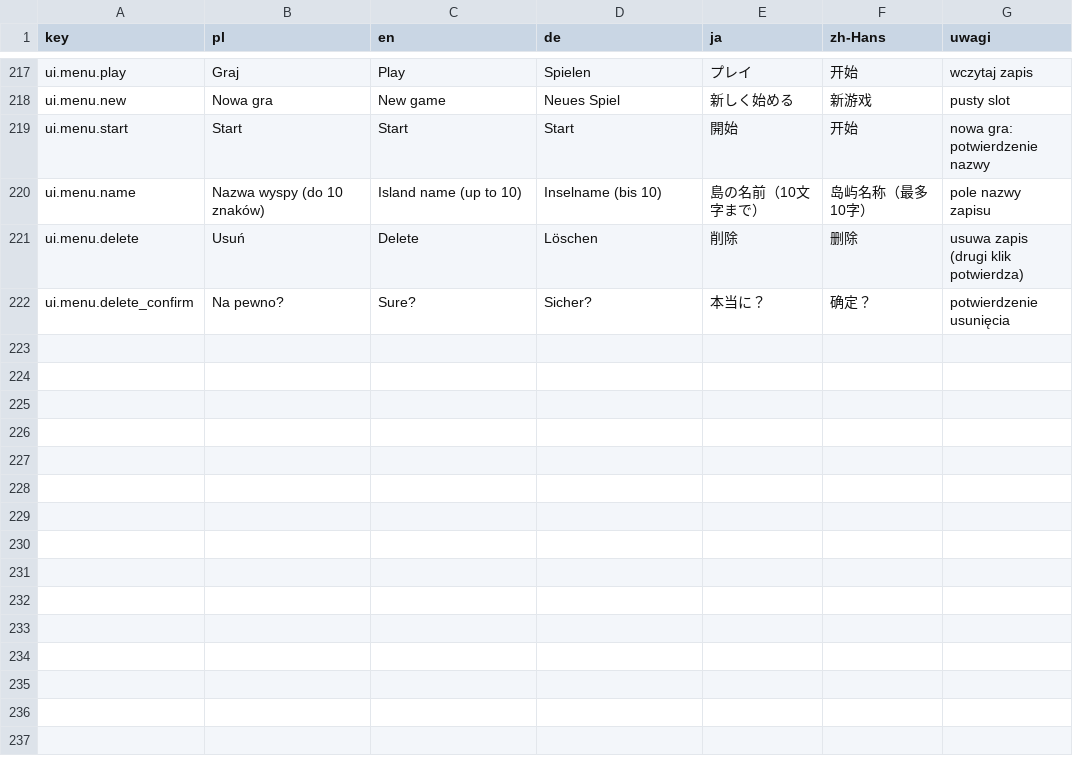
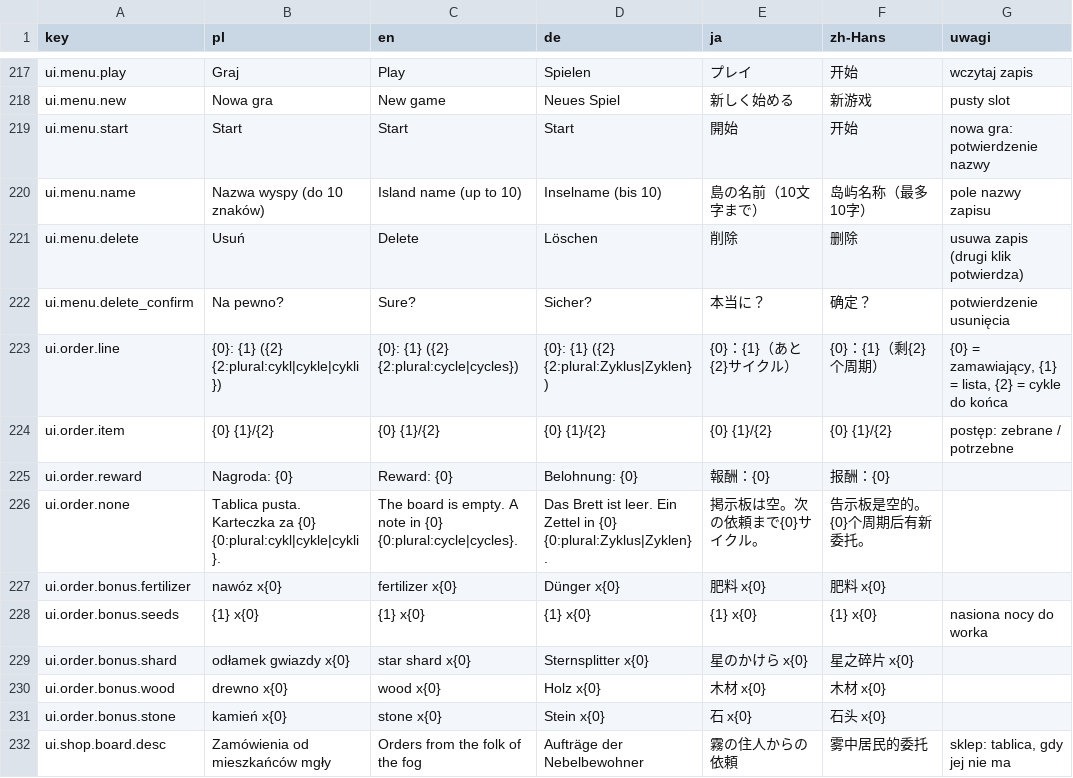
Before and after one commit to Eziek/Eziek, a CSV file: Assets/_Project/Localization/ui.csv, drawn as a sheet; only a part is shown, gaps mark what is left out.

Commit message:
Zamówienia na tablicy ogłoszeń; wskaźnik pisania i myszy, tempo z 15 s
- OrderBook: po wprowadzeniu co 2 cykle karteczka od mieszkańca mgły (maks. 3), postęp ze zbiorów
  plonów i owoców (także ogników), nagroda monety + bonus, termin w cyklach, zapis v9
- Tablica pokazuje zamówienia w panelu, karteczka wisi, gdy coś czeka; tablica w Sklep → Budowle,
  gdy jej nie ma
- GameEvents.Harvested niesie id i liczbę sztuk
- HUD: ikonki klawiatury i myszy zapalają się przy wykrytym inpucie; tempo pracy z ostatnich 15 s

```diff
--- a/Assets/_Project/Localization/ui.csv
+++ b/Assets/_Project/Localization/ui.csv
@@ -222 +222,11 @@ ui.menu.delete,Usuń,Delete,Löschen,削除,删除,usuwa zapis (drugi klik potwi
 ui.menu.delete_confirm,Na pewno?,Sure?,Sicher?,本当に？,确定？,potwierdzenie usunięcia
+ui.order.line,{0}: {1} ({2} {2:plural:cykl|cykle|cykli}),{0}: {1} ({2} {2:plural:cycle|cycles}),{0}: {1} ({2} {2:plural:Zyklus|Zyklen}),{0}：{1}（あと{2}サイクル）,{0}：{1}（剩{2}个周期）,"{0} = zamawiający, {1} = lista, {2} = cykle do końca"
+ui.order.item,{0} {1}/{2},{0} {1}/{2},{0} {1}/{2},{0} {1}/{2},{0} {1}/{2},postęp: zebrane / potrzebne
+ui.order.reward,Nagroda: {0},Reward: {0},Belohnung: {0},報酬：{0},报酬：{0},
+ui.order.none,Tablica pusta. Karteczka za {0} {0:plural:cykl|cykle|cykli}.,The board is empty. A note in {0} {0:plural:cycle|cycles}.,Das Brett ist leer. Ein Zettel in {0} {0:plural:Zyklus|Zyklen}.,掲示板は空。次の依頼まで{0}サイクル。,告示板是空的。{0}个周期后有新委托。,
+ui.order.bonus.fertilizer,nawóz x{0},fertilizer x{0},Dünger x{0},肥料 x{0},肥料 x{0},
+ui.order.bonus.seeds,{1} x{0},{1} x{0},{1} x{0},{1} x{0},{1} x{0},nasiona nocy do worka
+ui.order.bonus.shard,odłamek gwiazdy x{0},star shard x{0},Sternsplitter x{0},星のかけら x{0},星之碎片 x{0},
+ui.order.bonus.wood,drewno x{0},wood x{0},Holz x{0},木材 x{0},木材 x{0},
+ui.order.bonus.stone,kamień x{0},stone x{0},Stein x{0},石 x{0},石头 x{0},
+ui.shop.board.desc,Zamówienia od mieszkańców mgły,Orders from the folk of the fog,Aufträge der Nebelbewohner,霧の住人からの依頼,雾中居民的委托,"sklep: tablica, gdy jej nie ma"
```
Also changed, not shown: Assets/_Project/Localization/game.csv, Assets/_Project/Localization/glossary.csv, 17 other files.
